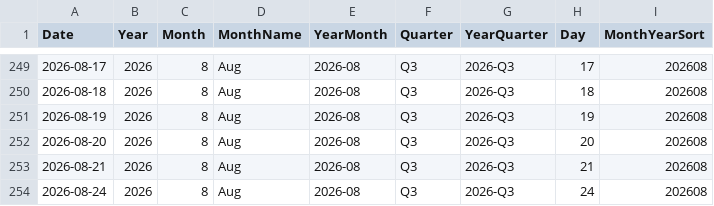
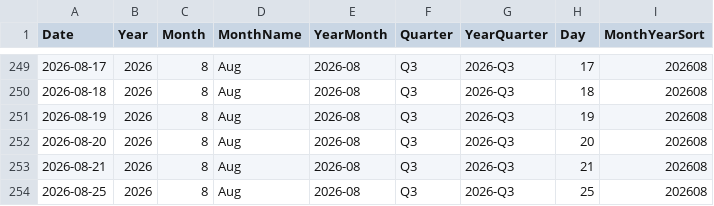
Before and after one commit to AlexTouvras/powerbi-portfolio, a CSV file: 01-finance/data/gold/DimDate.csv, drawn as a sheet; only a part is shown, gaps mark what is left out.

```diff
--- a/01-finance/data/gold/DimDate.csv
+++ b/01-finance/data/gold/DimDate.csv
@@ -253,2 +253,2 @@ Date,Year,Month,MonthName,YearMonth,Quarter,YearQuarter,Day,MonthYearSort
 2026-08-21,2026,8,Aug,2026-08,Q3,2026-Q3,21,202608
-2026-08-24,2026,8,Aug,2026-08,Q3,2026-Q3,24,202608
+2026-08-25,2026,8,Aug,2026-08,Q3,2026-Q3,25,202608
```
Also changed, not shown: 3 other files.
